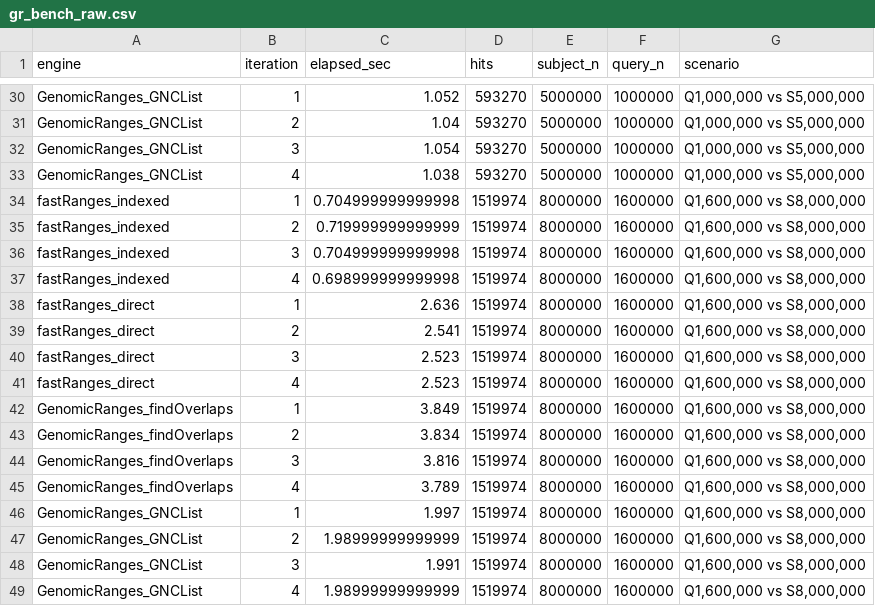
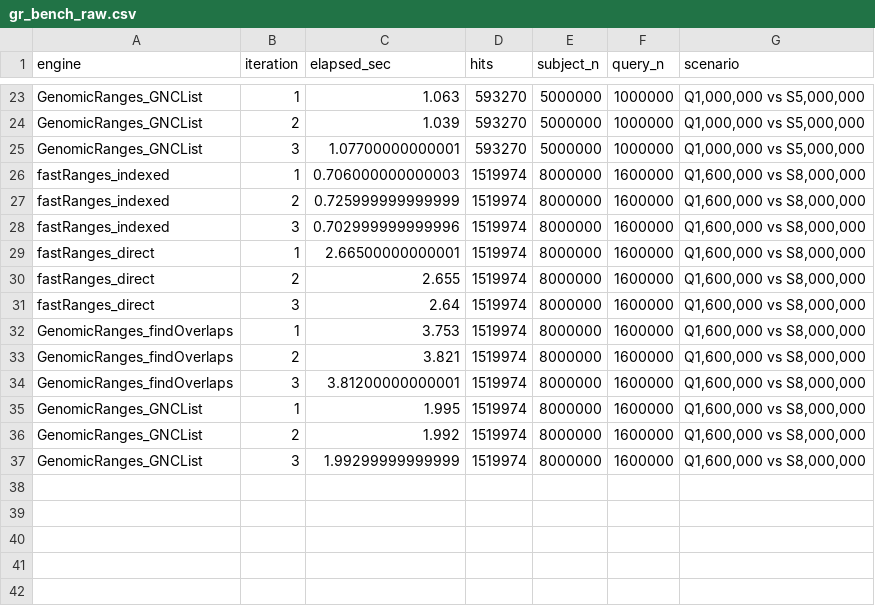
Before and after one commit to cparsania/fastRanges, a CSV file: inst/benchmarks/benchmark_result/results/gr_bench_raw.csv, drawn as a sheet; only a part is shown, gaps mark what is left out; the diff covers the shown part only.

```diff
--- a/inst/benchmarks/benchmark_result/results/gr_bench_raw.csv
+++ b/inst/benchmarks/benchmark_result/results/gr_bench_raw.csv
@@ -30,20 +23,15 @@
-"GenomicRanges_GNCList",1,1.052,593270,5000000,1000000,"Q1,000,000 vs S5,000,000"
-"GenomicRanges_GNCList",2,1.04,593270,5000000,1000000,"Q1,000,000 vs S5,000,000"
-"GenomicRanges_GNCList",3,1.054,593270,5000000,1000000,"Q1,000,000 vs S5,000,000"
-"GenomicRanges_GNCList",4,1.038,593270,5000000,1000000,"Q1,000,000 vs S5,000,000"
-"fastRanges_indexed",1,0.704999999999998,1519974,8000000,1600000,"Q1,600,000 vs S8,000,000"
-"fastRanges_indexed",2,0.719999999999999,1519974,8000000,1600000,"Q1,600,000 vs S8,000,000"
-"fastRanges_indexed",3,0.704999999999998,1519974,8000000,1600000,"Q1,600,000 vs S8,000,000"
-"fastRanges_indexed",4,0.698999999999998,1519974,8000000,1600000,"Q1,600,000 vs S8,000,000"
-"fastRanges_direct",1,2.636,1519974,8000000,1600000,"Q1,600,000 vs S8,000,000"
-"fastRanges_direct",2,2.541,1519974,8000000,1600000,"Q1,600,000 vs S8,000,000"
-"fastRanges_direct",3,2.523,1519974,8000000,1600000,"Q1,600,000 vs S8,000,000"
-"fastRanges_direct",4,2.523,1519974,8000000,1600000,"Q1,600,000 vs S8,000,000"
-"GenomicRanges_findOverlaps",1,3.849,1519974,8000000,1600000,"Q1,600,000 vs S8,000,000"
-"GenomicRanges_findOverlaps",2,3.834,1519974,8000000,1600000,"Q1,600,000 vs S8,000,000"
-"GenomicRanges_findOverlaps",3,3.816,1519974,8000000,1600000,"Q1,600,000 vs S8,000,000"
-"GenomicRanges_findOverlaps",4,3.789,1519974,8000000,1600000,"Q1,600,000 vs S8,000,000"
-"GenomicRanges_GNCList",1,1.997,1519974,8000000,1600000,"Q1,600,000 vs S8,000,000"
-"GenomicRanges_GNCList",2,1.98999999999999,1519974,8000000,1600000,"Q1,600,000 vs S8,000,000"
-"GenomicRanges_GNCList",3,1.991,1519974,8000000,1600000,"Q1,600,000 vs S8,000,000"
-"GenomicRanges_GNCList",4,1.98999999999999,1519974,8000000,1600000,"Q1,600,000 vs S8,000,000"
+"GenomicRanges_GNCList",1,1.063,593270,5000000,1000000,"Q1,000,000 vs S5,000,000"
+"GenomicRanges_GNCList",2,1.039,593270,5000000,1000000,"Q1,000,000 vs S5,000,000"
+"GenomicRanges_GNCList",3,1.07700000000001,593270,5000000,1000000,"Q1,000,000 vs S5,000,000"
+"fastRanges_indexed",1,0.706000000000003,1519974,8000000,1600000,"Q1,600,000 vs S8,000,000"
+"fastRanges_indexed",2,0.725999999999999,1519974,8000000,1600000,"Q1,600,000 vs S8,000,000"
+"fastRanges_indexed",3,0.702999999999996,1519974,8000000,1600000,"Q1,600,000 vs S8,000,000"
+"fastRanges_direct",1,2.66500000000001,1519974,8000000,1600000,"Q1,600,000 vs S8,000,000"
+"fastRanges_direct",2,2.655,1519974,8000000,1600000,"Q1,600,000 vs S8,000,000"
+"fastRanges_direct",3,2.64,1519974,8000000,1600000,"Q1,600,000 vs S8,000,000"
+"GenomicRanges_findOverlaps",1,3.753,1519974,8000000,1600000,"Q1,600,000 vs S8,000,000"
+"GenomicRanges_findOverlaps",2,3.821,1519974,8000000,1600000,"Q1,600,000 vs S8,000,000"
+"GenomicRanges_findOverlaps",3,3.81200000000001,1519974,8000000,1600000,"Q1,600,000 vs S8,000,000"
+"GenomicRanges_GNCList",1,1.995,1519974,8000000,1600000,"Q1,600,000 vs S8,000,000"
+"GenomicRanges_GNCList",2,1.992,1519974,8000000,1600000,"Q1,600,000 vs S8,000,000"
+"GenomicRanges_GNCList",3,1.99299999999999,1519974,8000000,1600000,"Q1,600,000 vs S8,000,000"
```
Also changed, not shown: 7 removed rows and 21 edited cells elsewhere in this file, inst/benchmarks/benchmark_result/results/benchmark_table_manifest.csv, inst/benchmarks/benchmark_result/results/derived_bench_raw.csv, 41 other files.
